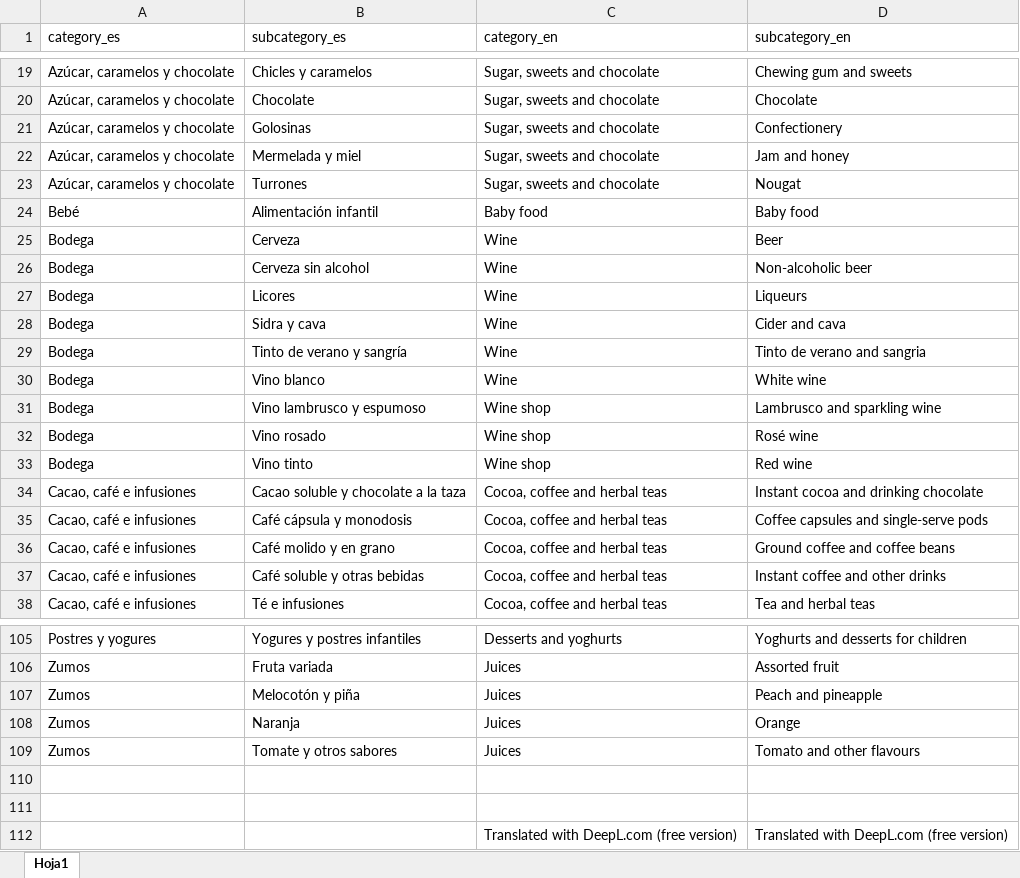
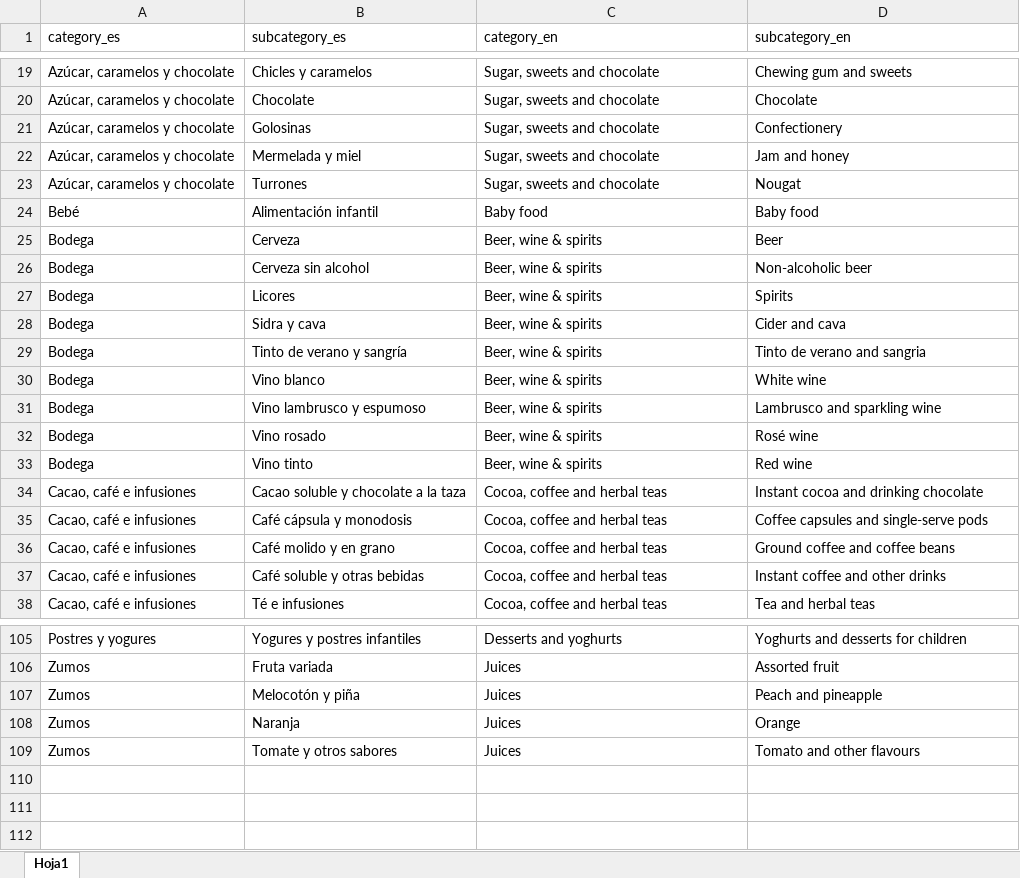
Before and after one commit to cescFT/TFM-fferretar-code, an Excel workbook: csv/categories_subcategories_grocery_translations.xlsx, sheet Hoja1, drawn as a sheet; only a part is shown, gaps mark what is left out; values as stored, in another font and other column widths than the file's, no borders; the diff names each change by its address in the sheet, - before the commit and + after, or states it on an @@ line.

Commit message:
Fixing ambigous translations of category bodega

```diff
--- a/csv/categories_subcategories_grocery_translations.xlsx (sheet Hoja1)
+++ b/csv/categories_subcategories_grocery_translations.xlsx (sheet Hoja1)
-C25:C30 (category_en): Wine
+C25:C30 (category_en): Beer, wine & spirits
-D27 (subcategory_en): Liqueurs
+D27 (subcategory_en): Spirits
-C31:C33 (category_en): Wine shop
+C31:C33 (category_en): Beer, wine & spirits
-row 110: (empty)
-row 111: (empty)
-row 112:  |  | Translated with DeepL.com (free version) | Translated with DeepL.com (free version)
```
